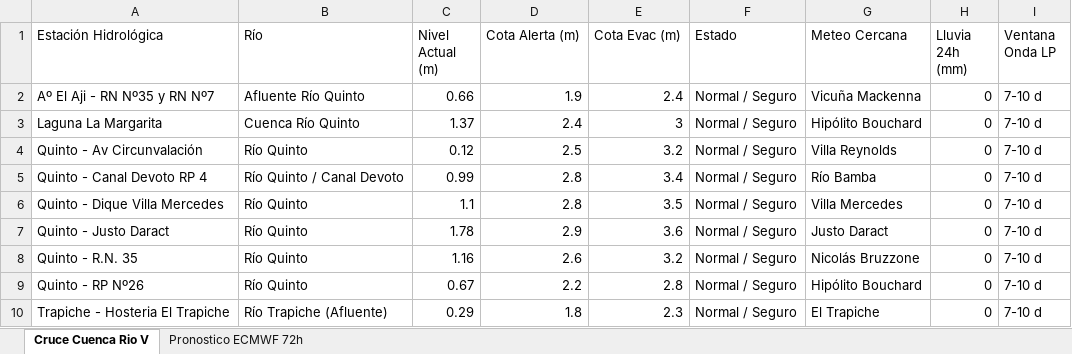
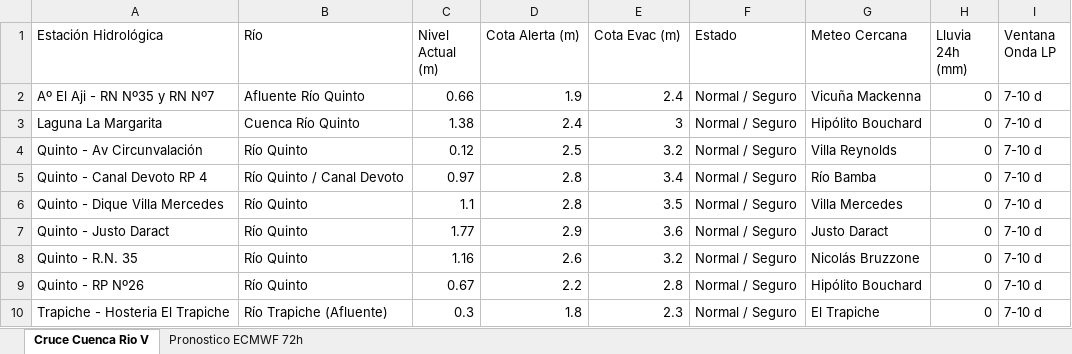
Before and after one commit to contactoiarrd-crypto/sat-cuenca-rio-v, an Excel workbook: sat_unificado_rio_v_triprovincial.xlsx, sheet Cruce Cuenca Rio V, drawn as a sheet; values as stored, in another font and other column widths than the file's, no borders; the diff names each change by its address in the sheet, - before the commit and + after, or states it on an @@ line.

```diff
--- a/sat_unificado_rio_v_triprovincial.xlsx (sheet Cruce Cuenca Rio V)
+++ b/sat_unificado_rio_v_triprovincial.xlsx (sheet Cruce Cuenca Rio V)
-C3 (Nivel Actual (m)): 1.37
+C3 (Nivel Actual (m)): 1.38
-C5 (Nivel Actual (m)): 0.99
+C5 (Nivel Actual (m)): 0.97
-C7 (Nivel Actual (m)): 1.78
+C7 (Nivel Actual (m)): 1.77
-C10 (Nivel Actual (m)): 0.29
+C10 (Nivel Actual (m)): 0.3
```
Also changed, not shown: 2 other files.
